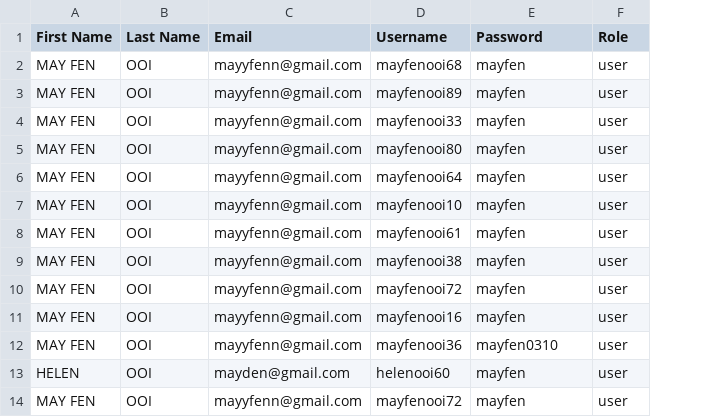
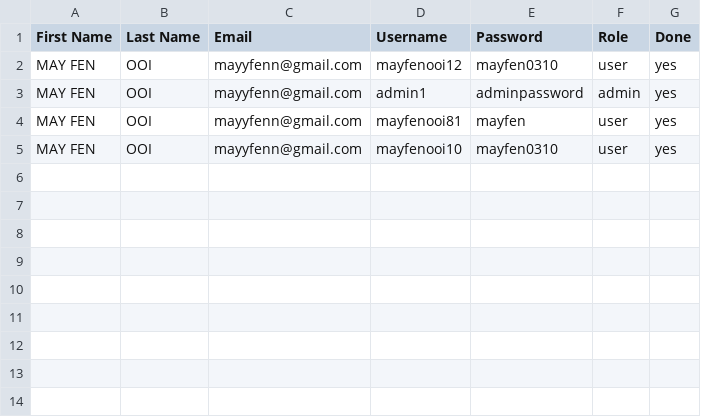
Before and after one commit to Helenooi/Helenooi-CAT201ProjectReactJS, a CSV file: public/public/users.csv, drawn as a sheet; removed rows and columns are numbered as before the commit, all else as after; the diff names each change by its address in the sheet, - before the commit and + after, or states it on an @@ line.

```diff
--- a/public/public/users.csv
+++ b/public/public/users.csv
+column G (Done), rows 2-5: all yes
-row 2: MAY FEN | OOI | mayyfenn@gmail.com | mayfenooi68 | mayfen | user
-row 3: MAY FEN | OOI | mayyfenn@gmail.com | mayfenooi89 | mayfen | user
-row 4: MAY FEN | OOI | mayyfenn@gmail.com | mayfenooi33 | mayfen | user
-row 5: MAY FEN | OOI | mayyfenn@gmail.com | mayfenooi80 | mayfen | user
-row 6: MAY FEN | OOI | mayyfenn@gmail.com | mayfenooi64 | mayfen | user
-D2 (Username): mayfenooi10
+D2 (Username): mayfenooi12
-E2 (Password): mayfen
+E2 (Password): mayfen0310
-D3 (Username): mayfenooi61
+D3 (Username): admin1
-E3 (Password): mayfen
+E3 (Password): adminpassword
-F3 (Role): user
+F3 (Role): admin
-D4 (Username): mayfenooi38
+D4 (Username): mayfenooi81
-row 10: MAY FEN | OOI | mayyfenn@gmail.com | mayfenooi72 | mayfen | user
-row 11: MAY FEN | OOI | mayyfenn@gmail.com | mayfenooi16 | mayfen | user
-D5 (Username): mayfenooi36
+D5 (Username): mayfenooi10
-row 13: HELEN | OOI | mayden@gmail.com | helenooi60 | mayfen | user
-row 14: MAY FEN | OOI | mayyfenn@gmail.com | mayfenooi72 | mayfen | user
```
Also changed, not shown: 6 other files.
